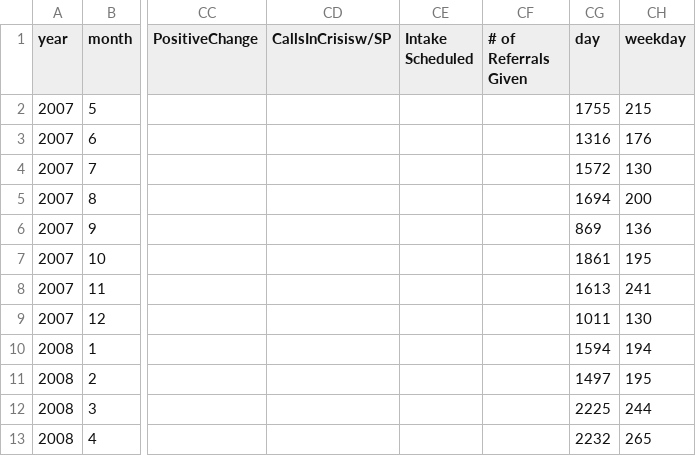
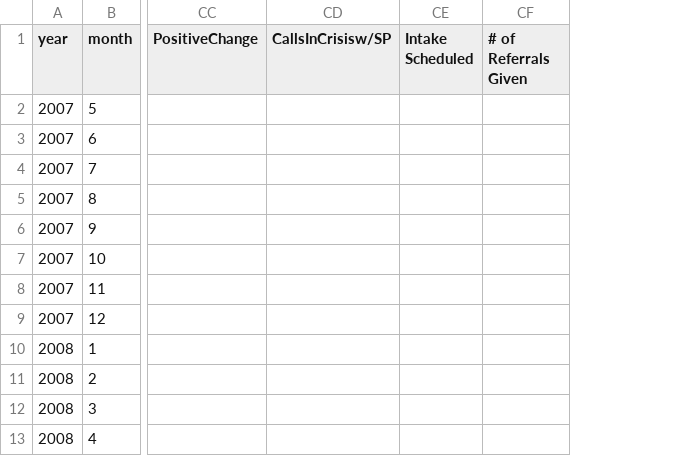
Before and after one commit to akosel/datadive-ozone, a CSV file: app/assets/data/groupByYearMonth.csv, drawn as a sheet; only a part is shown, gaps mark what is left out; the diff names each change by its address in the sheet, - before the commit and + after, or states it on an @@ line.

Commit message:
added some new data formats. more general framework for adding charts should make life easier.

```diff
--- a/app/assets/data/groupByYearMonth.csv
+++ b/app/assets/data/groupByYearMonth.csv
-column CG (day), rows 2-13: 1755 | 1316 | 1572 | 1694 | 869 | 1861 | 1613 | 1011 | 1594 | 1497 | 2225 | 2232
-column CH (weekday), rows 2-13: 215 | 176 | 130 | 200 | 136 | 195 | 241 | 130 | 194 | 195 | 244 | 265
```
Also changed, not shown: app/assets/data/groupByWeekday.csv, 8 other files.
